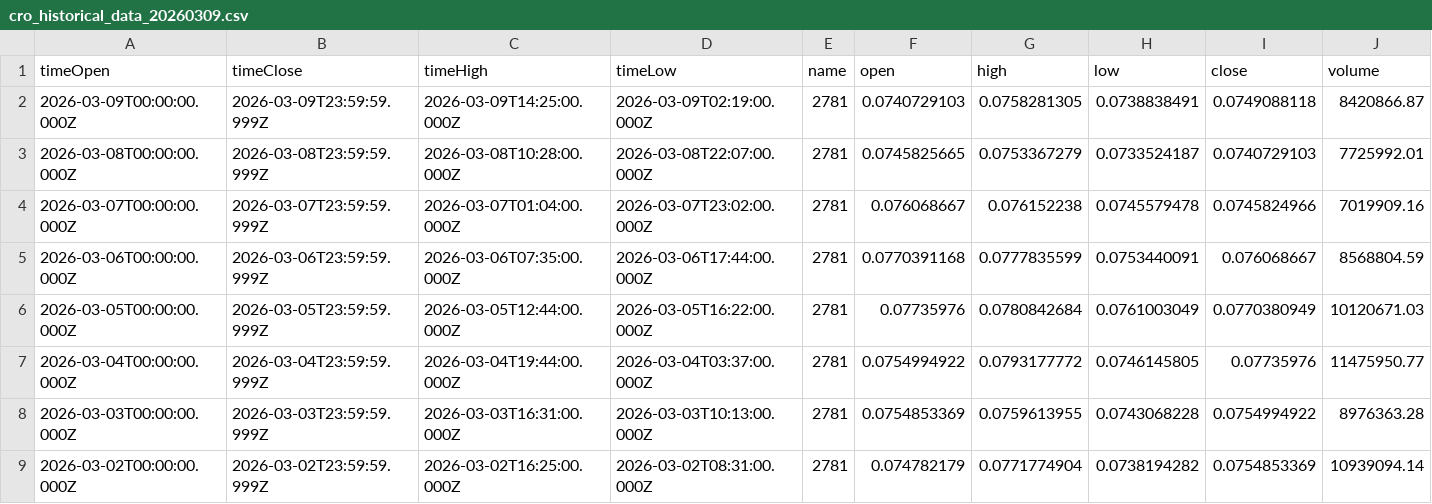
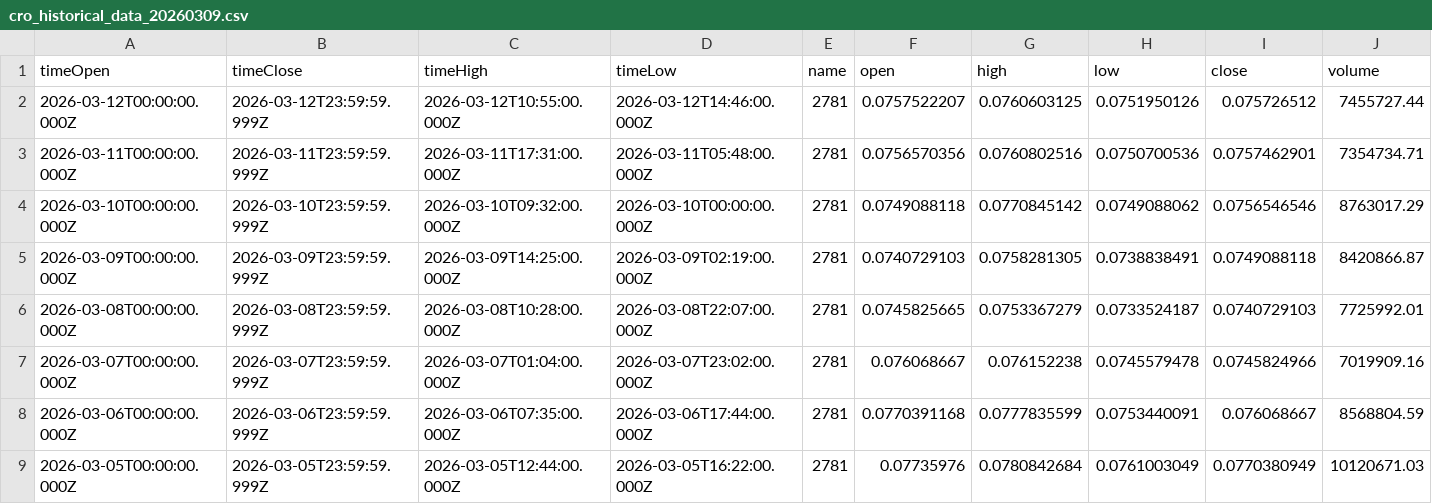
Before and after one commit to inotives/inotives_cryptos, a CSV file: db/seeds/cro_historical_data_20260309.csv, drawn as a sheet; only a part is shown; the shorter side is filled out with more unchanged rows; rows hold the shown columns only; the diff names each change by its address in the sheet, - before the commit and + after, or states it on an @@ line.

```diff
--- a/db/seeds/cro_historical_data_20260309.csv
+++ b/db/seeds/cro_historical_data_20260309.csv
+row 2: 2026-03-12T00:00:00.000Z | 2026-03-12T23:59:59.999Z | 2026-03-12T10:55:00.000Z | 2026-03-12T14:46:00.000Z | 2781 | 0.0757522207 | 0.0760603125 | 0.0751950126 | 0.075726512 | 7455727.44
+row 3: 2026-03-11T00:00:00.000Z | 2026-03-11T23:59:59.999Z | 2026-03-11T17:31:00.000Z | 2026-03-11T05:48:00.000Z | 2781 | 0.0756570356 | 0.0760802516 | 0.0750700536 | 0.0757462901 | 7354734.71
+row 4: 2026-03-10T00:00:00.000Z | 2026-03-10T23:59:59.999Z | 2026-03-10T09:32:00.000Z | 2026-03-10T00:00:00.000Z | 2781 | 0.0749088118 | 0.0770845142 | 0.0749088062 | 0.0756546546 | 8763017.29
```
Also changed, not shown: db/seeds/ada_historical_data_20260309.csv, db/seeds/eth_historical_data_20260309.csv, 3 other files.
